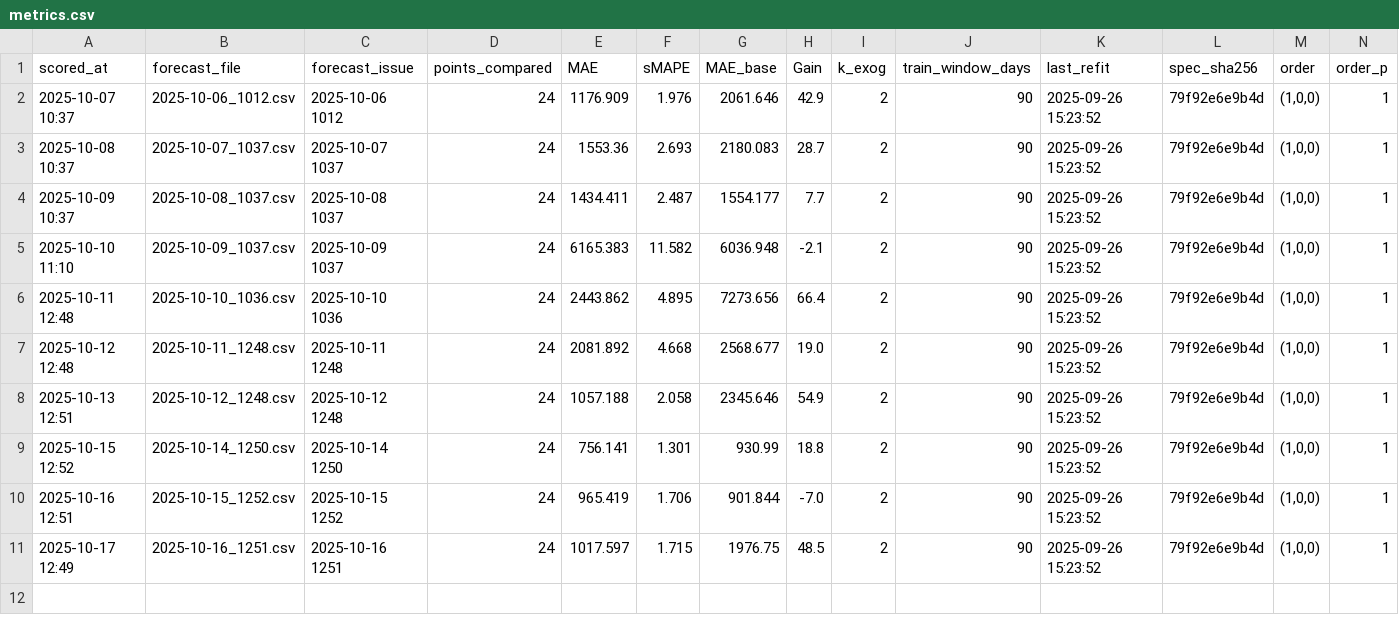
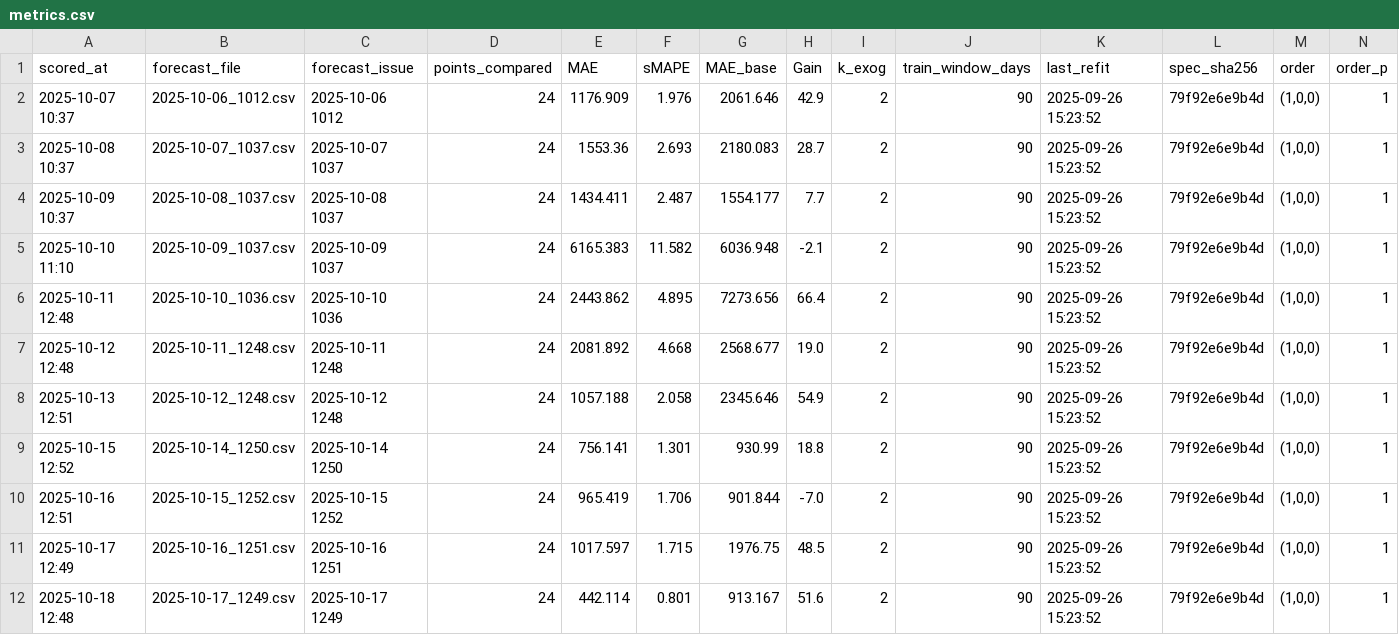
Before and after one commit to Franky-11/electricity_load, a CSV file: artifacts/metrics.csv, drawn as a sheet; only a part is shown; rows hold the shown columns only; the diff names each change by its address in the sheet, - before the commit and + after, or states it on an @@ line.

```diff
--- a/artifacts/metrics.csv
+++ b/artifacts/metrics.csv
+row 12: 2025-10-18 12:48 | 2025-10-17_1249.csv | 2025-10-17 1249 | 24 | 442.114 | 0.801 | 913.167 | 51.6 | 2 | 90 | 2025-09-26 15:23:52 | 79f92e6e9b4d | (1,0,0) | 1
```
Also changed, not shown: 2 other files.
